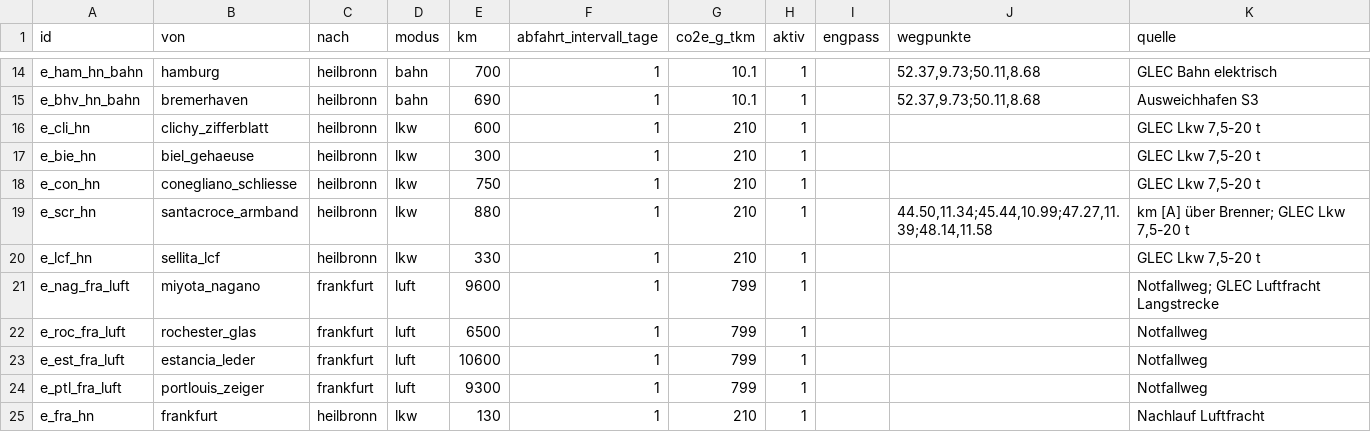
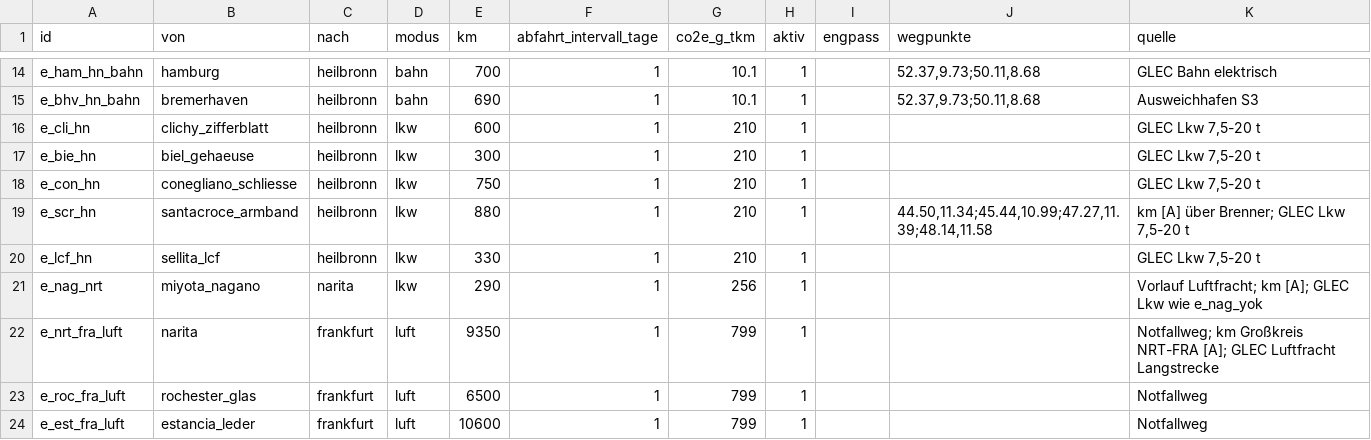
Before and after one commit to NoahScharly/SCM-Simulationssoftware, a CSV file: config/edges.csv, drawn as a sheet; only a part is shown, gaps mark what is left out; the shorter side is filled out with more unchanged rows.

```diff
--- a/config/edges.csv
+++ b/config/edges.csv
@@ -20,3 +20,4 @@ e_scr_hn,santacroce_armband,heilbronn,lkw,880,1,210,1,,"44.50,11.34;45.44,10.99;
 e_lcf_hn,sellita_lcf,heilbronn,lkw,330,1,210,1,,,"GLEC Lkw 7,5-20 t"
-e_nag_fra_luft,miyota_nagano,frankfurt,luft,9600,1,799,1,,,"Notfallweg; GLEC Luftfracht Langstrecke"
+e_nag_nrt,miyota_nagano,narita,lkw,290,1,256,1,,,"Vorlauf Luftfracht; km [A]; GLEC Lkw wie e_nag_yok"
+e_nrt_fra_luft,narita,frankfurt,luft,9350,1,799,1,,,"Notfallweg; km Großkreis NRT-FRA [A]; GLEC Luftfracht Langstrecke"
 e_roc_fra_luft,rochester_glas,frankfurt,luft,6500,1,799,1,,,"Notfallweg"
```
Also changed, not shown: config/nodes.csv, config/routes.csv, 5 other files.
